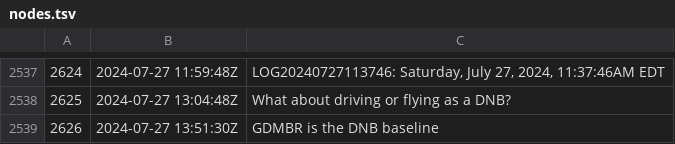
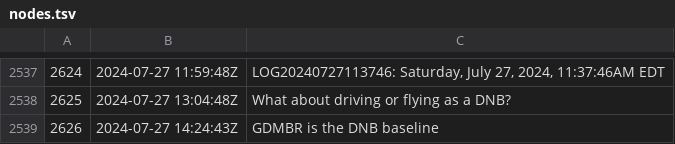
Before and after one commit to rwxrob/zet, a TSV file: docs/dex/nodes.tsv, drawn as a sheet; only a part is shown, gaps mark what is left out.

```diff
--- a/docs/dex/nodes.tsv
+++ b/docs/dex/nodes.tsv
@@ -2538,2 +2538,2 @@
 2625	2024-07-27 13:04:48Z	What about driving or flying as a DNB?
-2626	2024-07-27 13:51:30Z	GDMBR is the DNB baseline
+2626	2024-07-27 14:24:43Z	GDMBR is the DNB baseline
```
Also changed, not shown: 3 other files.
